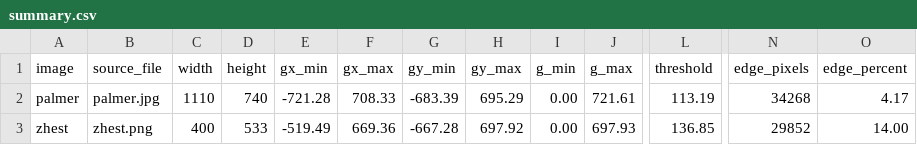
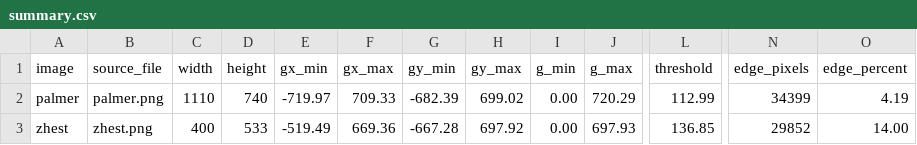
Before and after one commit to vexterAA/oavi_labs, a CSV file: lab4/results/summary.csv, drawn as a sheet; only a part is shown, gaps mark what is left out; the diff names each change by its address in the sheet, - before the commit and + after, or states it on an @@ line.

```diff
--- a/lab4/results/summary.csv
+++ b/lab4/results/summary.csv
-B2 (source_file): palmer.jpg
+B2 (source_file): palmer.png
-E2 (gx_min): -721.28
+E2 (gx_min): -719.97
-F2 (gx_max): 708.33
+F2 (gx_max): 709.33
-G2 (gy_min): -683.39
+G2 (gy_min): -682.39
-H2 (gy_max): 695.29
+H2 (gy_max): 699.02
-J2 (g_max): 721.61
+J2 (g_max): 720.29
-L2 (threshold): 113.19
+L2 (threshold): 112.99
-N2 (edge_pixels): 34268
+N2 (edge_pixels): 34399
-O2 (edge_percent): 4.17
+O2 (edge_percent): 4.19
```
Also changed, not shown: 10 other files.
